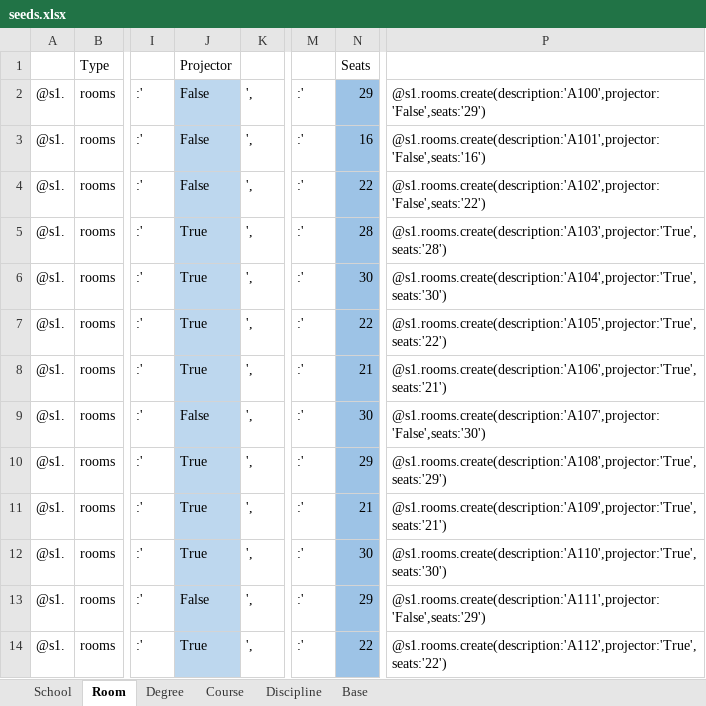
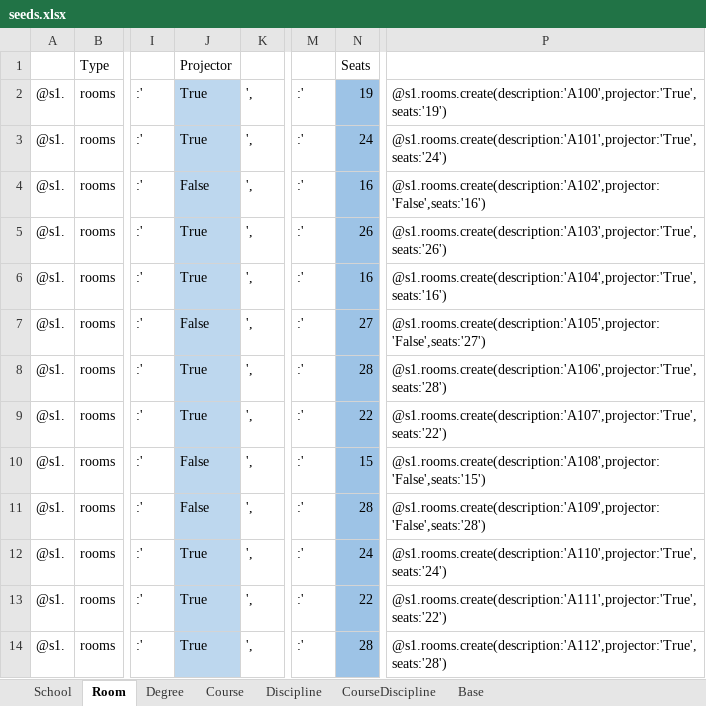
Before and after one commit to PF2000/IoTWebApiDOCS, an Excel workbook: Seeds/seeds.xlsx, sheet Room, drawn as a sheet; only a part is shown, gaps mark what is left out; values as stored, in another font and other column widths than the file's, no borders; the diff covers the shown part only; the diff names each change by its address in the sheet, - before the commit and + after, or states it on an @@ line.

Commit message:
Adicionadas seeds para as disciplinas e para a ligação entre elas e os cursos

```diff
--- a/Seeds/seeds.xlsx (sheet Room)
+++ b/Seeds/seeds.xlsx (sheet Room)
+sheet tab: CourseDiscipline
-J2:J3: False
+J2:J3: True
-N2: 29
+N2: 19
-P2: @s1.rooms.create(description:'A100',projector:'False',seats:'29')
+P2: @s1.rooms.create(description:'A100',projector:'True',seats:'19')
-N3: 16
+N3: 24
-P3: @s1.rooms.create(description:'A101',projector:'False',seats:'16')
+P3: @s1.rooms.create(description:'A101',projector:'True',seats:'24')
-N4: 22
+N4: 16
-P4: @s1.rooms.create(description:'A102',projector:'False',seats:'22')
+P4: @s1.rooms.create(description:'A102',projector:'False',seats:'16')
-N5: 28
+N5: 26
-P5: @s1.rooms.create(description:'A103',projector:'True',seats:'28')
+P5: @s1.rooms.create(description:'A103',projector:'True',seats:'26')
-N6: 30
+N6: 16
-P6: @s1.rooms.create(description:'A104',projector:'True',seats:'30')
+P6: @s1.rooms.create(description:'A104',projector:'True',seats:'16')
-J7: True
+J7: False
-N7: 22
+N7: 27
-P7: @s1.rooms.create(description:'A105',projector:'True',seats:'22')
+P7: @s1.rooms.create(description:'A105',projector:'False',seats:'27')
-N8: 21
+N8: 28
-P8: @s1.rooms.create(description:'A106',projector:'True',seats:'21')
+P8: @s1.rooms.create(description:'A106',projector:'True',seats:'28')
-J9: False
+J9: True
-N9: 30
+N9: 22
-P9: @s1.rooms.create(description:'A107',projector:'False',seats:'30')
+P9: @s1.rooms.create(description:'A107',projector:'True',seats:'22')
-J10:J11: True
+J10:J11: False
-N10: 29
+N10: 15
-P10: @s1.rooms.create(description:'A108',projector:'True',seats:'29')
+P10: @s1.rooms.create(description:'A108',projector:'False',seats:'15')
-N11: 21
+N11: 28
-P11: @s1.rooms.create(description:'A109',projector:'True',seats:'21')
+P11: @s1.rooms.create(description:'A109',projector:'False',seats:'28')
-N12: 30
+N12: 24
-P12: @s1.rooms.create(description:'A110',projector:'True',seats:'30')
+P12: @s1.rooms.create(description:'A110',projector:'True',seats:'24')
-J13: False
+J13: True
-N13: 29
+N13: 22
-P13: @s1.rooms.create(description:'A111',projector:'False',seats:'29')
+P13: @s1.rooms.create(description:'A111',projector:'True',seats:'22')
-N14: 22
+N14: 28
-P14: @s1.rooms.create(description:'A112',projector:'True',seats:'22')
+P14: @s1.rooms.create(description:'A112',projector:'True',seats:'28')
```
Also changed, not shown: 359 edited cells elsewhere in this sheet, sheet Discipline, sheet Course.
